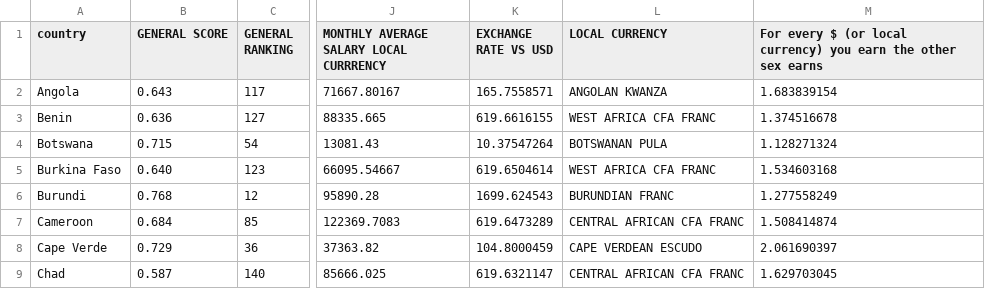
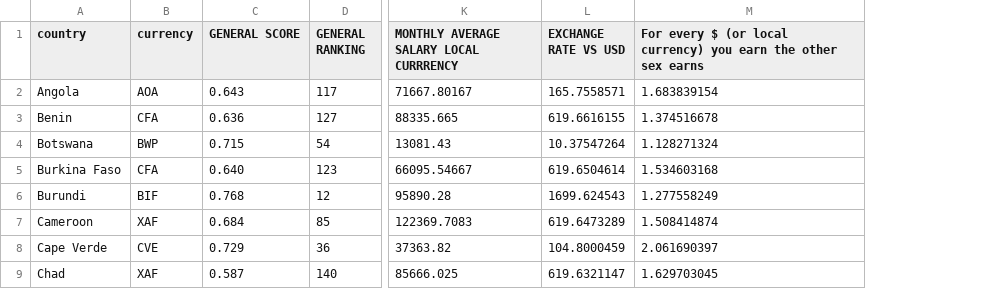
Before and after one commit to CodeForAfrica/GenderGap.AFRICA, a CSV file: data/data.csv, drawn as a sheet; only a part is shown, gaps mark what is left out; removed rows and columns are numbered as before the commit, all else as after; the diff names each change by its address in the sheet, - before the commit and + after, or states it on an @@ line.

Commit message:
Allow users to pick a currency (#8)
Closes #8.

```diff
--- a/data/data.csv
+++ b/data/data.csv
+column B (currency), rows 2-9: AOA | CFA | BWP | CFA | BIF | XAF | CVE | XAF
-column L (LOCAL CURRENCY), rows 2-9: ANGOLAN KWANZA | WEST AFRICA CFA FRANC | BOTSWANAN PULA | WEST AFRICA CFA FRANC | BURUNDIAN FRANC | CENTRAL AFRICAN CFA FRANC | CAPE VERDEAN ESCUDO | CENTRAL AFRICAN CFA FRANC
```
Also changed, not shown: dist/data/data.csv, 4 other files.
